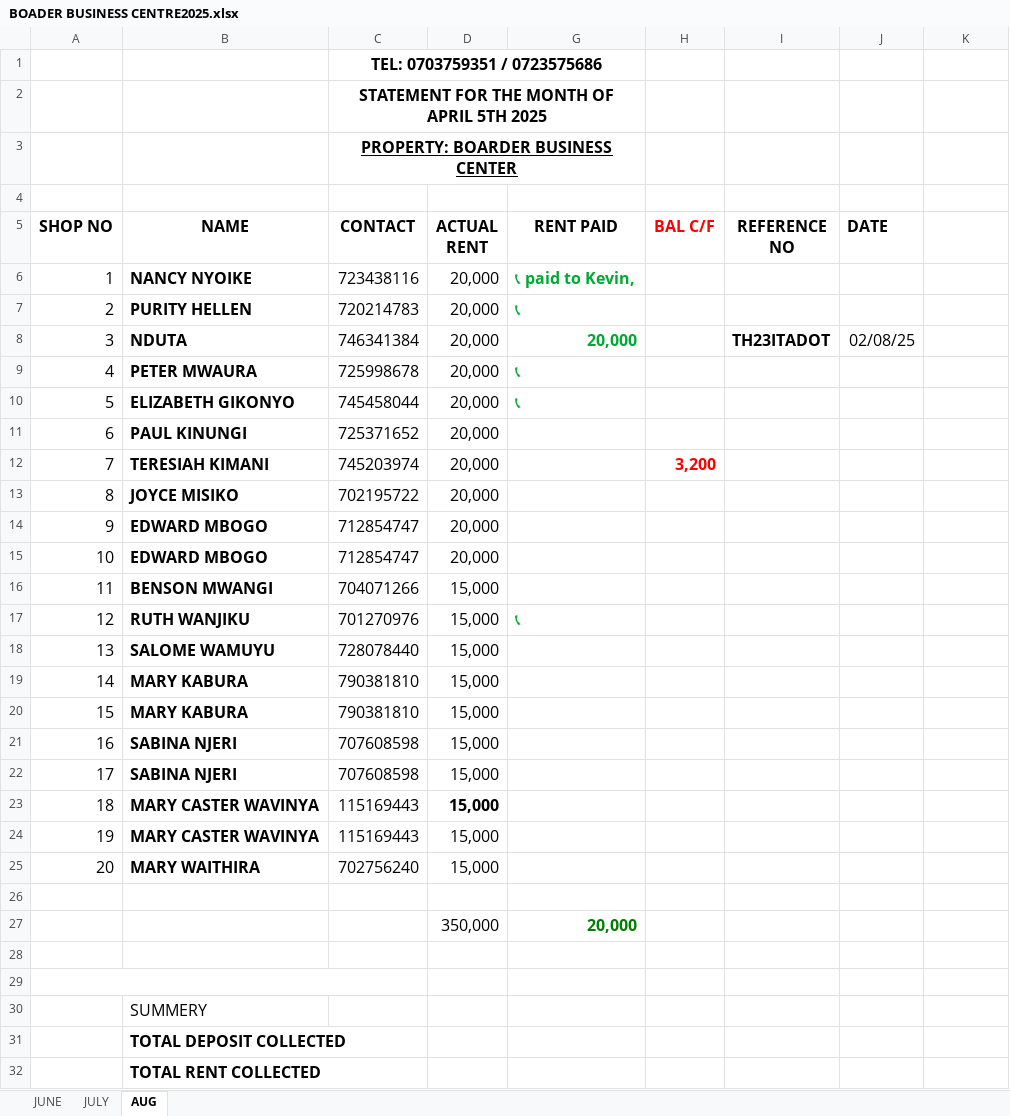
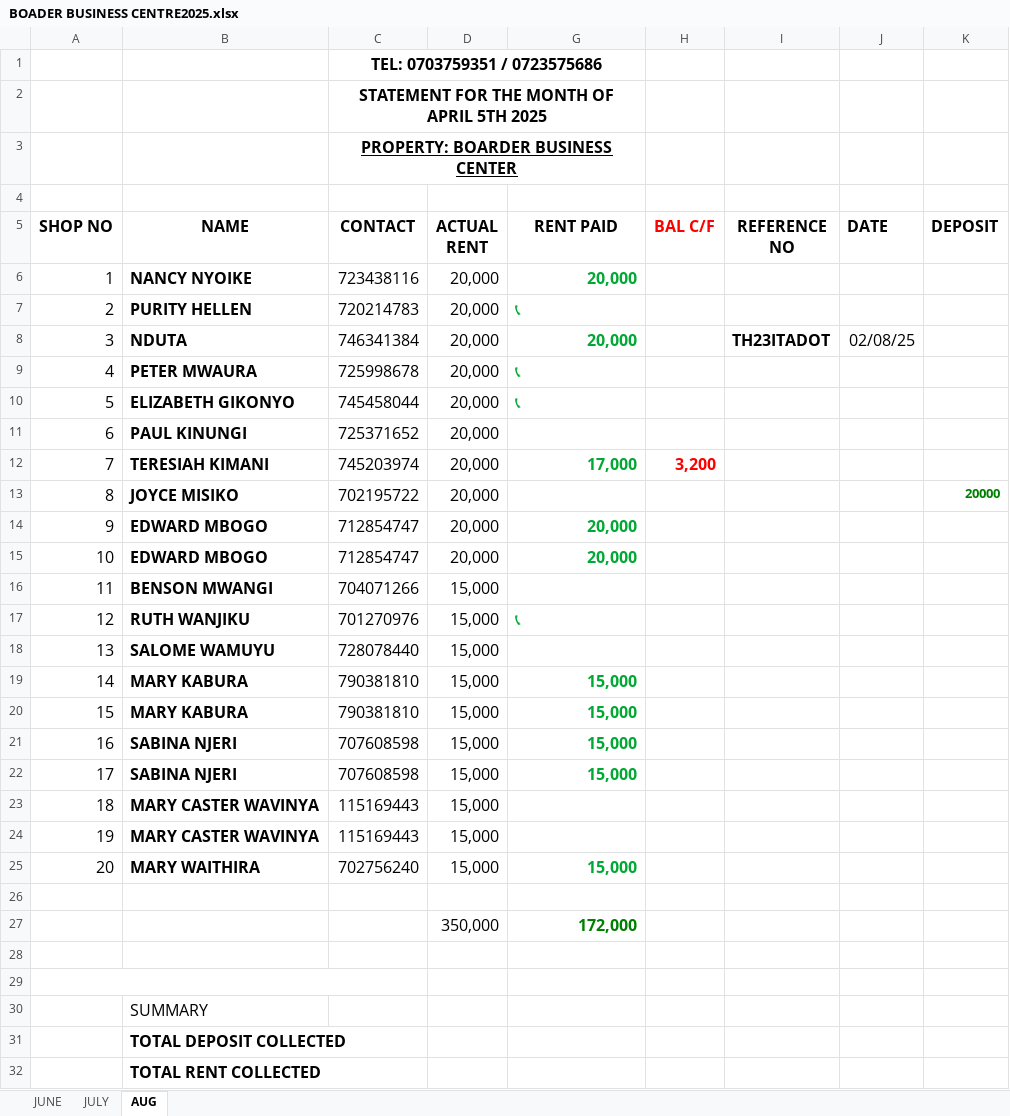
Before and after one commit to iamdarzee/courtland_realtorsltd, an Excel workbook: PROPERTIES/BORDER BUSINESS CENTER/BOADER BUSINESS CENTRE2025.xlsx, sheet AUG, drawn as a sheet; only a part is shown; values as stored, in another font and other column widths than the file's, no borders; the diff names each change by its address in the sheet, - before the commit and + after, or states it on an @@ line.

```diff
--- a/PROPERTIES/BORDER BUSINESS CENTER/BOADER BUSINESS CENTRE2025.xlsx (sheet AUG)
+++ b/PROPERTIES/BORDER BUSINESS CENTER/BOADER BUSINESS CENTRE2025.xlsx (sheet AUG)
-K5: (empty)
+K5: DEPOSIT
-G6 (RENT PAID): 📞 paid to Kevin,
+G6 (RENT PAID): 20,000
-G12 (RENT PAID): (empty)
+G12 (RENT PAID): 17,000
-K13 (DEPOSIT): (empty)
+K13 (DEPOSIT): 20000
-G14:G15 (RENT PAID): (empty)
+G14:G15 (RENT PAID): 20,000
-G19:G22 (RENT PAID): (empty)
+G19:G22 (RENT PAID): 15,000
-D23 bold: on
+D23 bold: off
-G25 (RENT PAID): (empty)
+G25 (RENT PAID): 15,000
-G27 (RENT PAID): 20,000
+G27 (RENT PAID): 172,000
-B30 (NAME): SUMMERY
+B30 (NAME): SUMMARY
```
Also changed, not shown: PROPERTIES/NJENY HEIGHTS/NJENY APARTMENTS PAYMENT UPDATES .xlsx, PROPERTIES/SHANAYA/SHANAYA 2025.xlsx, 4 other files.
